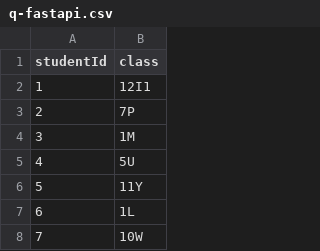
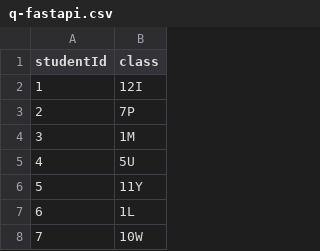
Before and after one commit to jayesh-bansal/TDSProject2, a CSV file: uploads/q-fastapi.csv, drawn as a sheet; only a part is shown.

Commit message:
Updating uploads/q-fastapi.csv

```diff
--- a/uploads/q-fastapi.csv
+++ b/uploads/q-fastapi.csv
@@ -1,3 +1,3 @@
 studentId,class
-1,12I1
+1,12I
 2,7P
```
